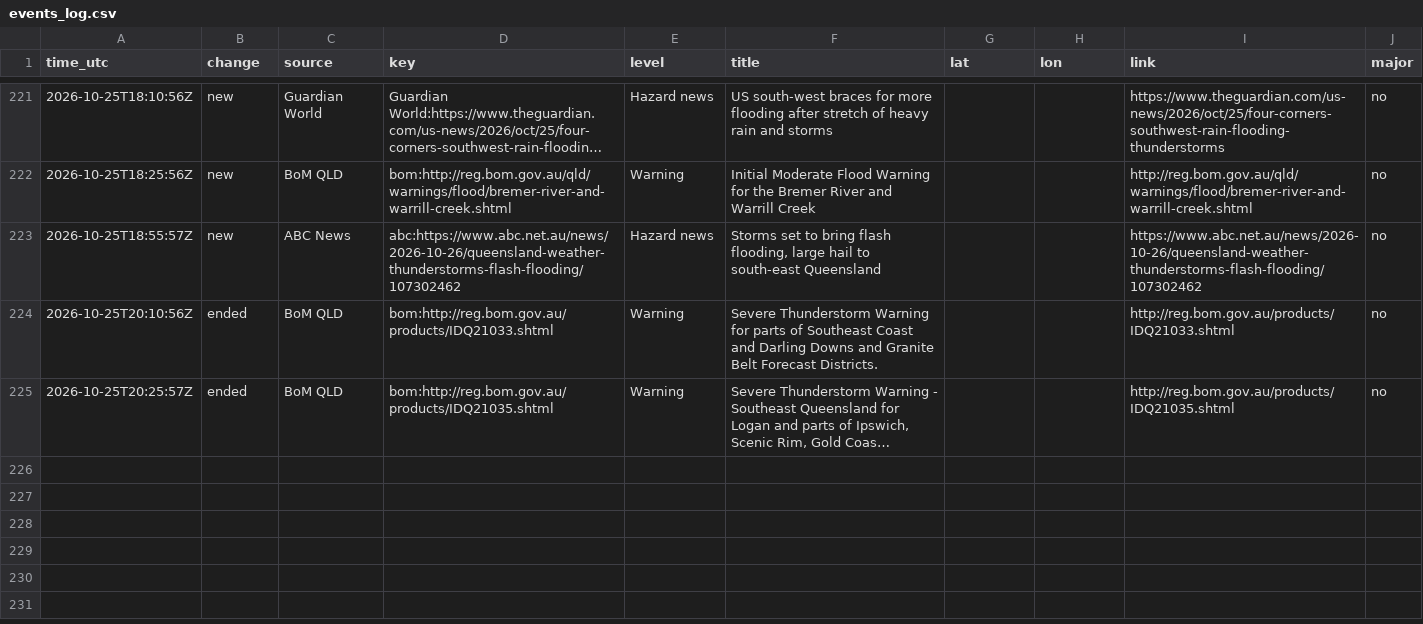
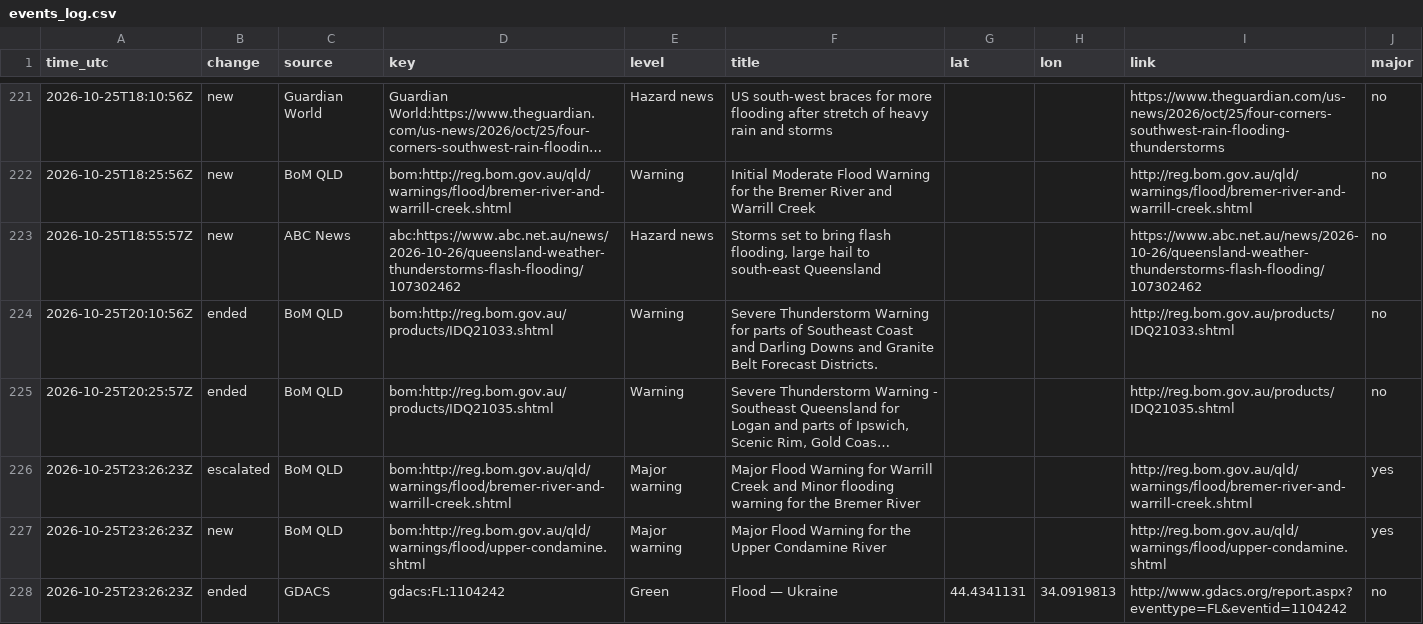
Before and after one commit to samuelmarcus-cell/hazard-alerts, a CSV file: events_log.csv, drawn as a sheet; only a part is shown, gaps mark what is left out; long unchanged cells end in …; the diff names each change by its address in the sheet, - before the commit and + after, or states it on an @@ line.

Commit message:
Update state and event log

```diff
--- a/events_log.csv
+++ b/events_log.csv
+row 226: 2026-10-25T23:26:23Z | escalated | BoM QLD | bom:http://reg.bom.gov.au/qld/warnings/flood/bremer-river-and-warrill-creek.shtml | Major warning | Major Flood Warning for Warrill Creek and Minor flooding warning for the Bremer River |  |  | http://reg.bom.gov.au/qld/warnings/flood/bremer-river-and-warrill-creek.shtml | yes
+row 227: 2026-10-25T23:26:23Z | new | BoM QLD | bom:http://reg.bom.gov.au/qld/warnings/flood/upper-condamine.shtml | Major warning | Major Flood Warning for the Upper Condamine River |  |  | http://reg.bom.gov.au/qld/warnings/flood/upper-condamine.shtml | yes
+row 228: 2026-10-25T23:26:23Z | ended | GDACS | gdacs:FL:1104242 | Green | Flood — Ukraine | 44.4341131 | 34.0919813 | http://www.gdacs.org/report.aspx?eventtype=FL&eventid=1104242 | no
```
Also changed, not shown: 1 other file.
